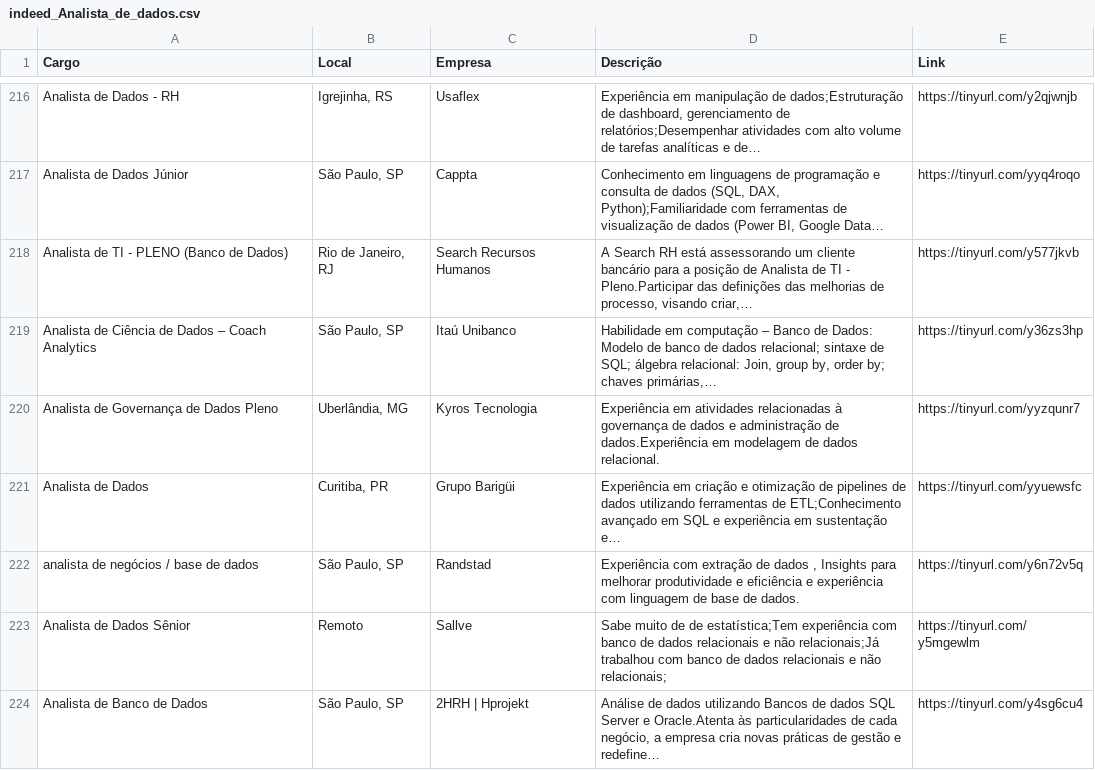
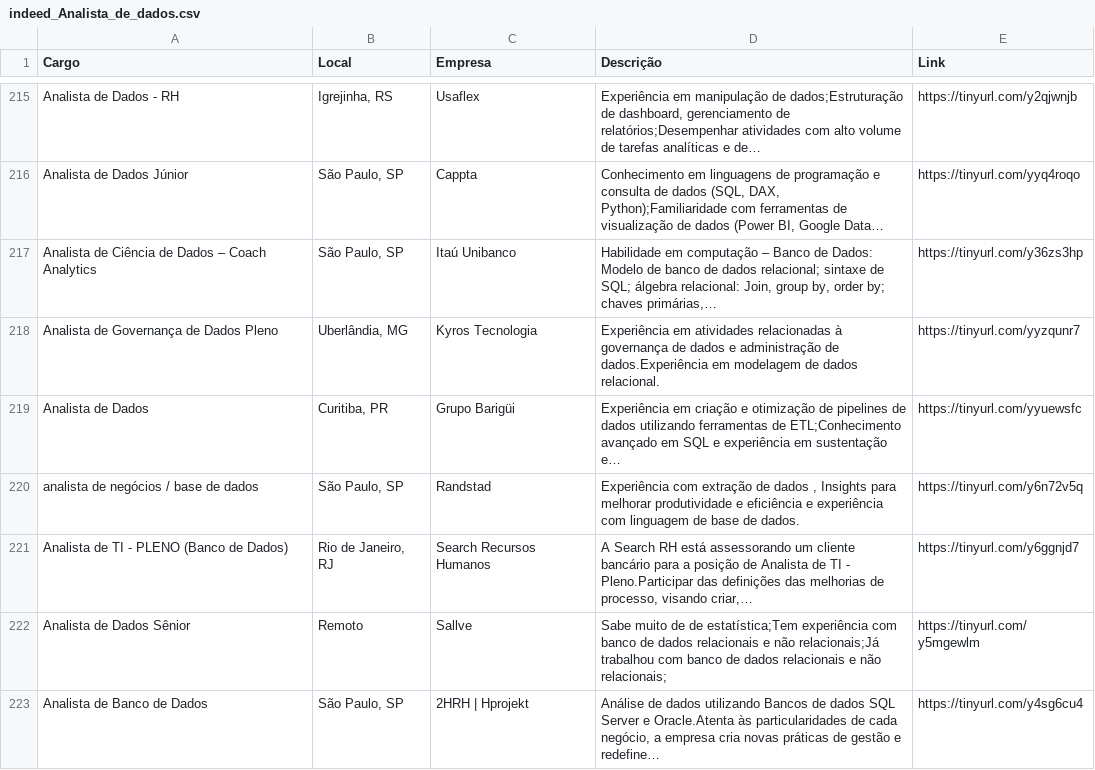
Before and after one commit to silviolima07/App-Indeed, a CSV file: CSV/indeed_Analista_de_dados.csv, drawn as a sheet; only a part is shown, gaps mark what is left out; removed rows and columns are numbered as before the commit, all else as after; the diff covers the shown part only; the diff names each change by its address in the sheet, - before the commit and + after, or states it on an @@ line.

```diff
--- a/CSV/indeed_Analista_de_dados.csv
+++ b/CSV/indeed_Analista_de_dados.csv
-row 218: Analista de TI - PLENO (Banco de Dados) | Rio de Janeiro, RJ | Search Recursos Humanos | A Search RH está assessorando um cliente bancário para a posição de Analista de TI - Pleno.Participar das definições das melhorias de processo, visando criar,… | https://tinyurl.com/y577jkvb
+row 221: Analista de TI - PLENO (Banco de Dados) | Rio de Janeiro, RJ | Search Recursos Humanos | A Search RH está assessorando um cliente bancário para a posição de Analista de TI - Pleno.Participar das definições das melhorias de processo, visando criar,… | https://tinyurl.com/y6ggnjd7
```
Also changed, not shown: 4 added rows, 4 removed rows, 46 moved rows and 5 edited cells elsewhere in this file, 1 other file.
